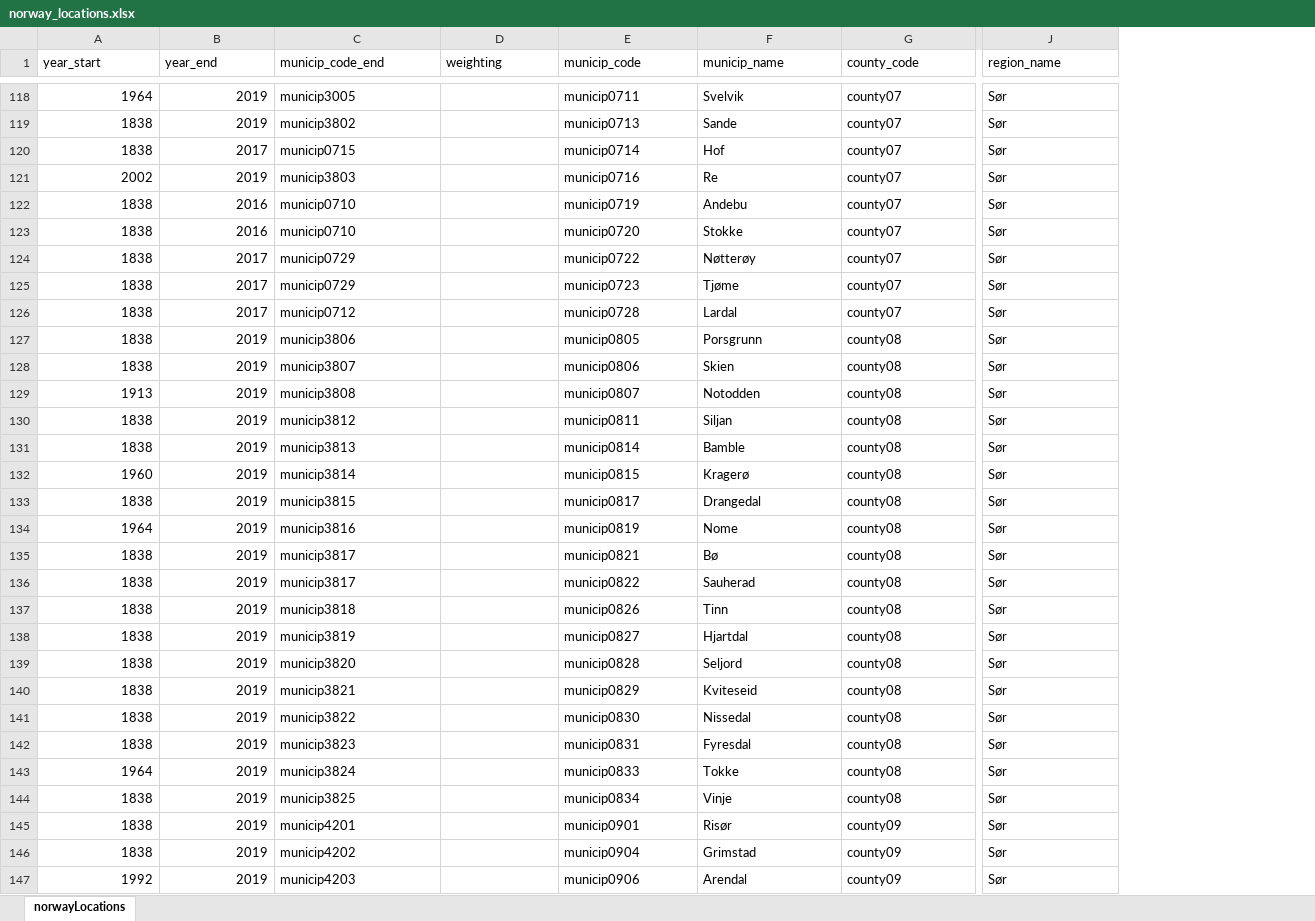
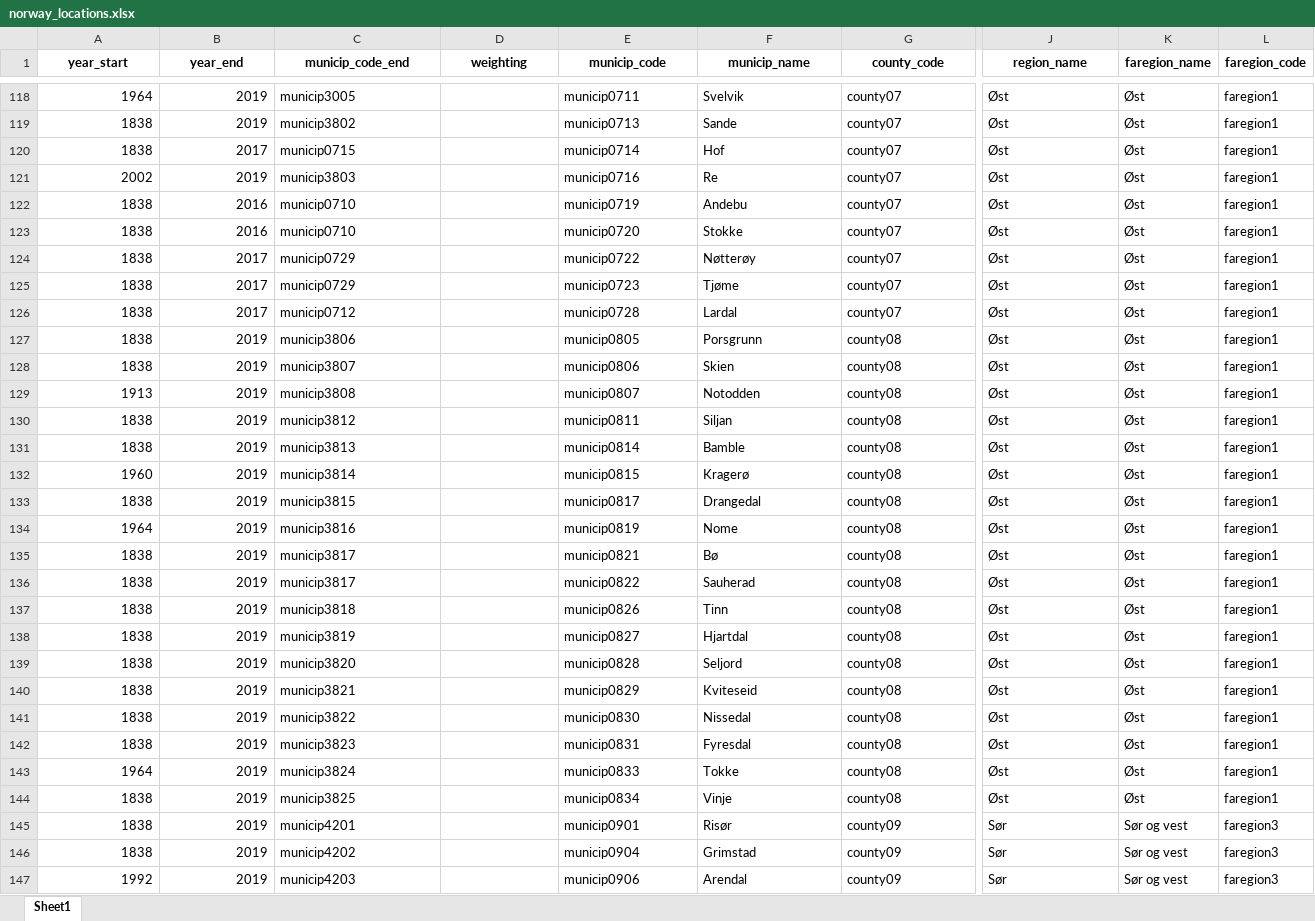
Before and after one commit to folkehelseinstituttet/fhidata, an Excel workbook: inst/extdata/norway_locations.xlsx, sheet Sheet1, drawn as a sheet; only a part is shown, gaps mark what is left out; values as stored, in another font and other column widths than the file's, no borders; the diff covers the shown part only; the diff names each change by its address in the sheet, - before the commit and + after, or states it on an @@ line.

Commit message:
fix county-region mapping; add food authority cols

```diff
--- a/inst/extdata/norway_locations.xlsx (sheet Sheet1)
+++ b/inst/extdata/norway_locations.xlsx (sheet Sheet1)
-sheet tab: norwayLocations
+sheet tab: Sheet1
+column K (faregion_name), rows 118-147: Øst | Øst | Øst | Øst | Øst | Øst | Øst | Øst | Øst | Øst | Øst | Øst | Øst | Øst | Øst | Øst | Øst | Øst | Øst | Øst | Øst | Øst | Øst | Øst | Øst | Øst | Øst | Sør og vest | Sør og vest | Sør og vest
+column L (faregion_code), rows 118-147: faregion1 | faregion1 | faregion1 | faregion1 | faregion1 | faregion1 | faregion1 | faregion1 | faregion1 | faregion1 | faregion1 | faregion1 | faregion1 | faregion1 | faregion1 | faregion1 | faregion1 | faregion1 | faregion1 | faregion1 | faregion1 | faregion1 | faregion1 | faregion1 | faregion1 | faregion1 | faregion1 | faregion3 | faregion3 | faregion3
@@ A1:J1 bold: off → on, alignment: left → center @@
-J118:J144 (region_name): Sør
+J118:J144 (region_name): Øst
```
Also changed, not shown: 88 edited cells and cell formats elsewhere in this sheet, 8 other files.
